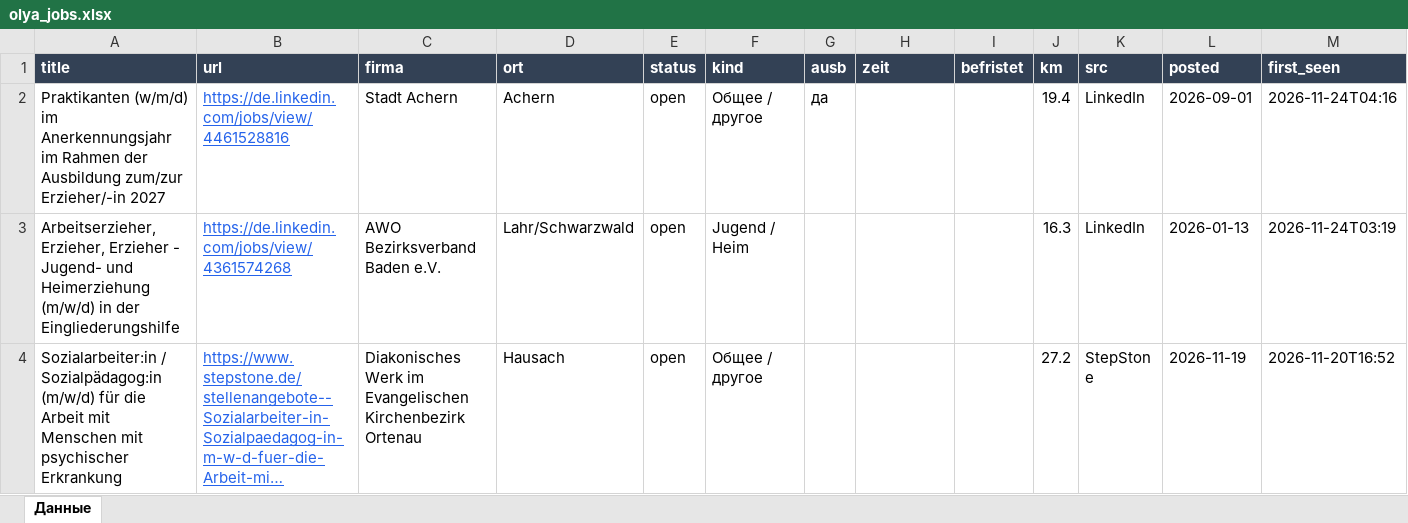
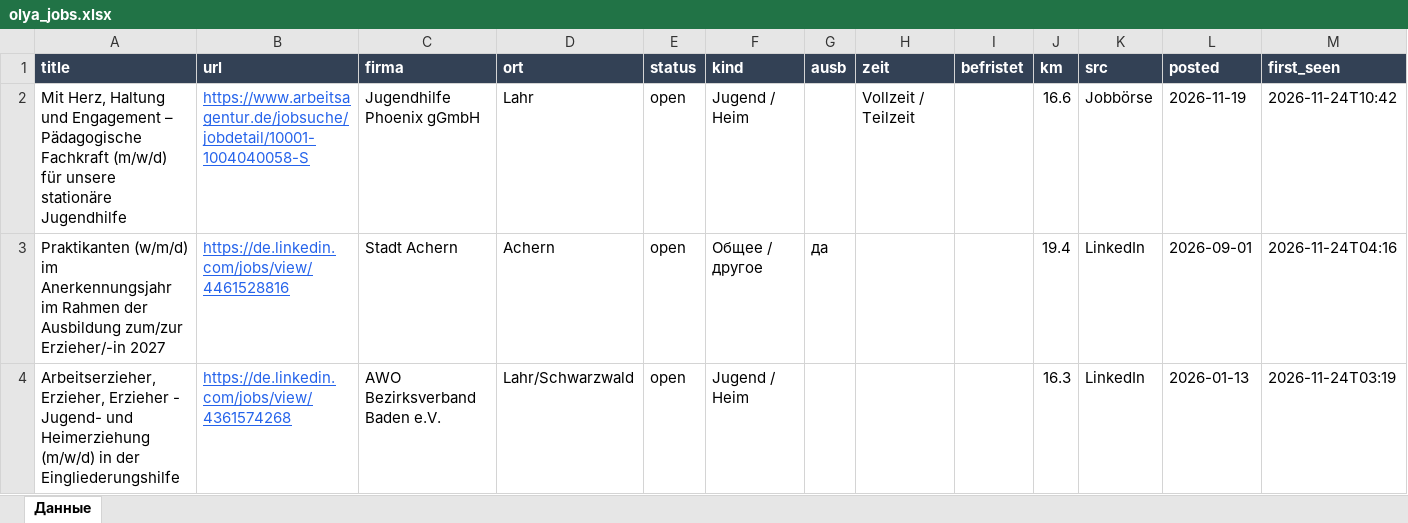
Before and after one commit to Nevrox228/wohnung-og, an Excel workbook: data/olya_jobs.xlsx, sheet Данные, drawn as a sheet; only a part is shown; the shorter side is filled out with more unchanged rows; long unchanged cells end in …; values as stored, in another font and other column widths than the file's, no borders; rows hold the shown columns only; the diff names each change by its address in the sheet, - before the commit and + after, or states it on an @@ line.

```diff
--- a/data/olya_jobs.xlsx (sheet Данные)
+++ b/data/olya_jobs.xlsx (sheet Данные)
+row 2: Mit Herz, Haltung und Engagement – Pädagogische Fachkraft (m/w/d) für unsere stationäre Jugendhilfe | https://www.arbeitsagentur.de/jobsuche/jobdetail/10001-1004040058-S | Jugendhilfe Phoenix gGmbH | Lahr | open | Jugend / Heim |  | Vollzeit / Teilzeit |  | 16.6 | Jobbörse | 2026-11-19 | 2026-11-24T10:42
```
Also changed, not shown: data/eltern_jobs.xlsx, data/werk_jobs.xlsx, 10 other files.
